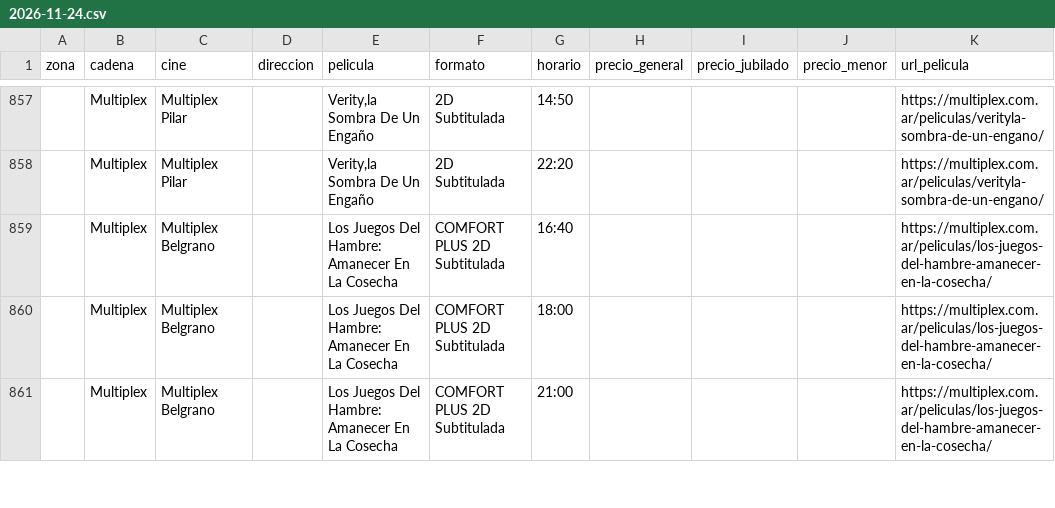
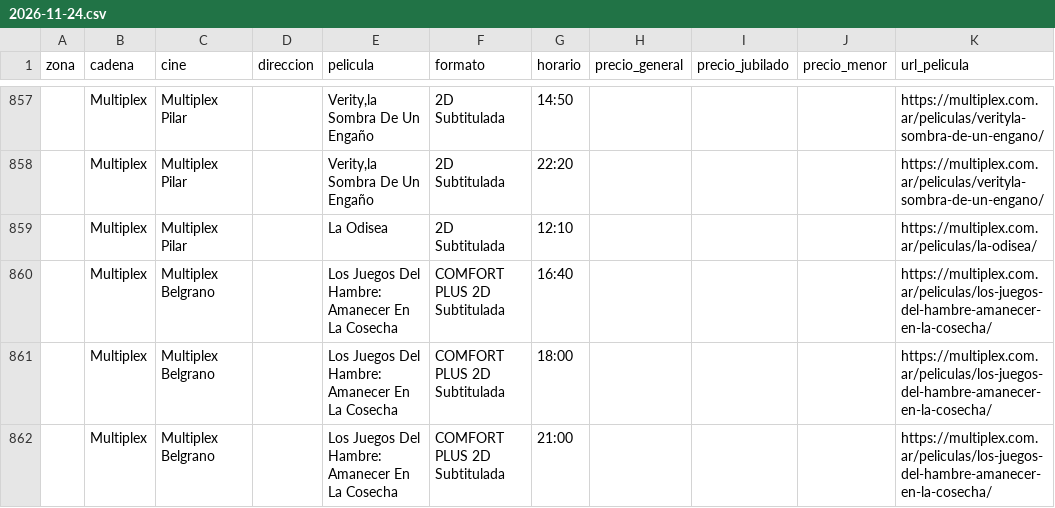
Before and after one commit to theojorge/CineMap, a CSV file: cartelera-csv/2026-11-24.csv, drawn as a sheet; only a part is shown, gaps mark what is left out; the diff names each change by its address in the sheet, - before the commit and + after, or states it on an @@ line.

```diff
--- a/cartelera-csv/2026-11-24.csv
+++ b/cartelera-csv/2026-11-24.csv
+row 859:  | Multiplex | Multiplex Pilar |  | La Odisea | 2D Subtitulada | 12:10 |  |  |  | https://multiplex.com.ar/peliculas/la-odisea/
```
Also changed, not shown: 31 other files.
